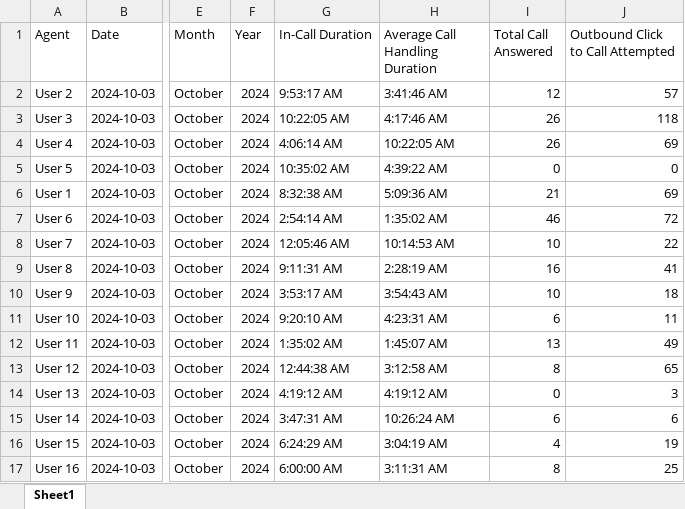
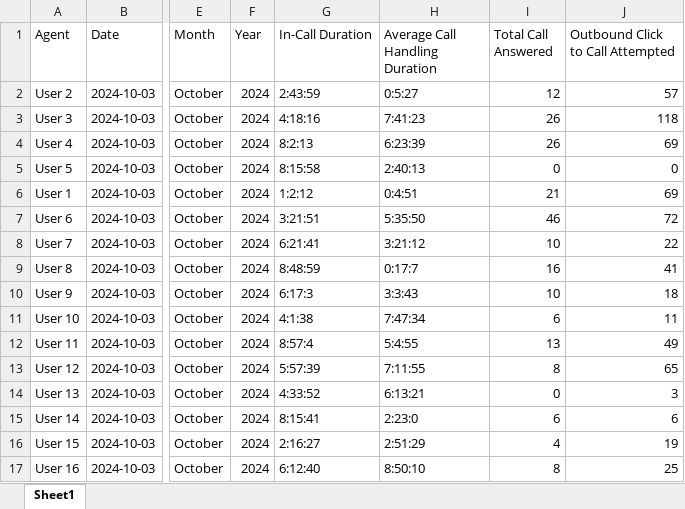
Before and after one commit to Nagarjun9396/usagedata, an Excel workbook: output/Final.xlsx, sheet Sheet1, drawn as a sheet; only a part is shown, gaps mark what is left out; values as stored, in another font and other column widths than the file's, no cell formats; the diff covers the shown part only; the diff names each change by its address in the sheet, - before the commit and + after, or states it on an @@ line.

Commit message:
ggg

```diff
--- a/output/Final.xlsx (sheet Sheet1)
+++ b/output/Final.xlsx (sheet Sheet1)
-G2 (In-Call Duration): 9:53:17 AM
+G2 (In-Call Duration): 2:43:59
-H2 (Average Call Handling Duration): 3:41:46 AM
+H2 (Average Call Handling Duration): 0:5:27
-G3 (In-Call Duration): 10:22:05 AM
+G3 (In-Call Duration): 4:18:16
-H3 (Average Call Handling Duration): 4:17:46 AM
+H3 (Average Call Handling Duration): 7:41:23
-G4 (In-Call Duration): 4:06:14 AM
+G4 (In-Call Duration): 8:2:13
-H4 (Average Call Handling Duration): 10:22:05 AM
+H4 (Average Call Handling Duration): 6:23:39
-G5 (In-Call Duration): 10:35:02 AM
+G5 (In-Call Duration): 8:15:58
-H5 (Average Call Handling Duration): 4:39:22 AM
+H5 (Average Call Handling Duration): 2:40:13
-G6 (In-Call Duration): 8:32:38 AM
+G6 (In-Call Duration): 1:2:12
-H6 (Average Call Handling Duration): 5:09:36 AM
+H6 (Average Call Handling Duration): 0:4:51
-G7 (In-Call Duration): 2:54:14 AM
+G7 (In-Call Duration): 3:21:51
-H7 (Average Call Handling Duration): 1:35:02 AM
+H7 (Average Call Handling Duration): 5:35:50
-G8 (In-Call Duration): 12:05:46 AM
+G8 (In-Call Duration): 6:21:41
-H8 (Average Call Handling Duration): 10:14:53 AM
+H8 (Average Call Handling Duration): 3:21:12
-G9 (In-Call Duration): 9:11:31 AM
+G9 (In-Call Duration): 8:48:59
-H9 (Average Call Handling Duration): 2:28:19 AM
+H9 (Average Call Handling Duration): 0:17:7
-G10 (In-Call Duration): 3:53:17 AM
+G10 (In-Call Duration): 6:17:3
-H10 (Average Call Handling Duration): 3:54:43 AM
+H10 (Average Call Handling Duration): 3:3:43
-G11 (In-Call Duration): 9:20:10 AM
+G11 (In-Call Duration): 4:1:38
-H11 (Average Call Handling Duration): 4:23:31 AM
+H11 (Average Call Handling Duration): 7:47:34
-G12 (In-Call Duration): 1:35:02 AM
+G12 (In-Call Duration): 8:57:4
-H12 (Average Call Handling Duration): 1:45:07 AM
+H12 (Average Call Handling Duration): 5:4:55
-G13 (In-Call Duration): 12:44:38 AM
+G13 (In-Call Duration): 5:57:39
-H13 (Average Call Handling Duration): 3:12:58 AM
+H13 (Average Call Handling Duration): 7:11:55
-G14 (In-Call Duration): 4:19:12 AM
+G14 (In-Call Duration): 4:33:52
-H14 (Average Call Handling Duration): 4:19:12 AM
+H14 (Average Call Handling Duration): 6:13:21
-G15 (In-Call Duration): 3:47:31 AM
+G15 (In-Call Duration): 8:15:41
-H15 (Average Call Handling Duration): 10:26:24 AM
+H15 (Average Call Handling Duration): 2:23:0
-G16 (In-Call Duration): 6:24:29 AM
+G16 (In-Call Duration): 2:16:27
-H16 (Average Call Handling Duration): 3:04:19 AM
+H16 (Average Call Handling Duration): 2:51:29
-G17 (In-Call Duration): 6:00:00 AM
+G17 (In-Call Duration): 6:12:40
-H17 (Average Call Handling Duration): 3:11:31 AM
+H17 (Average Call Handling Duration): 8:50:10
```
Also changed, not shown: 1574 edited cells elsewhere in this sheet, cell formats.
